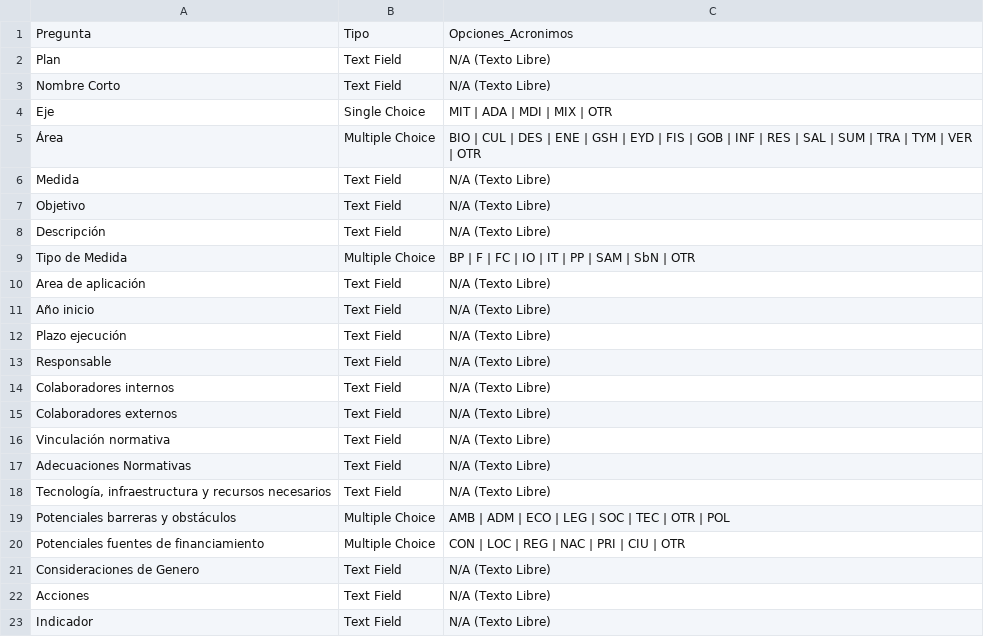
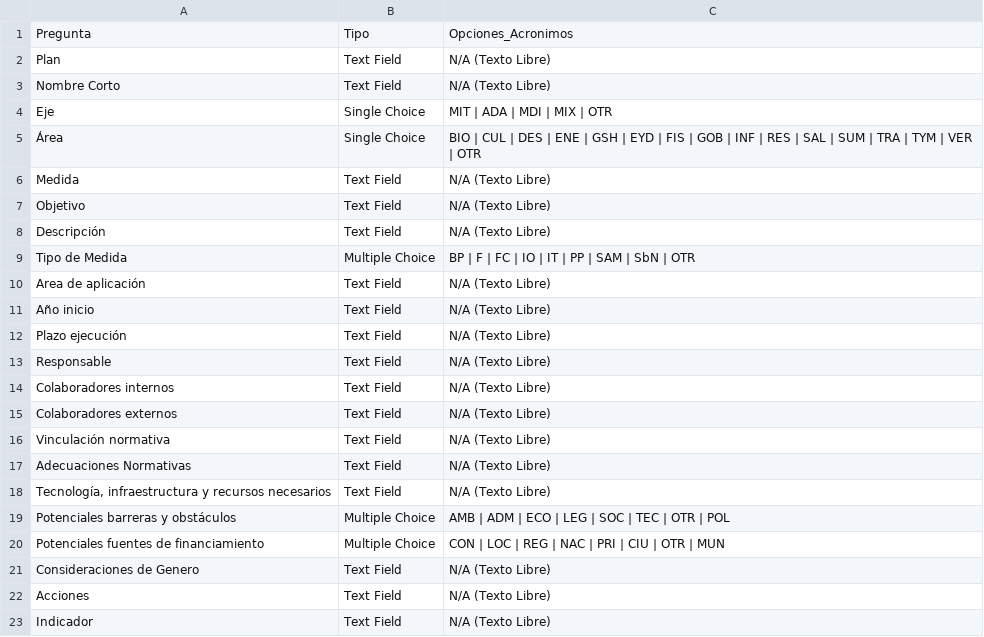
Before and after one commit to franciscoxaxo/PACCC, a CSV file: PACCC_Workspace/PACCC_2026/config/diccionario_variables.csv, drawn as a sheet; only a part is shown.

```diff
--- a/PACCC_Workspace/PACCC_2026/config/diccionario_variables.csv
+++ b/PACCC_Workspace/PACCC_2026/config/diccionario_variables.csv
@@ -4,3 +4,3 @@
 "Eje";"Single Choice";"MIT | ADA | MDI | MIX | OTR"
-"Área";"Multiple Choice";"BIO | CUL | DES | ENE | GSH | EYD | FIS | GOB | INF | RES | SAL | SUM | TRA | TYM | VER | OTR"
+"Área";"Single Choice";"BIO | CUL | DES | ENE | GSH | EYD | FIS | GOB | INF | RES | SAL | SUM | TRA | TYM | VER | OTR"
 "Medida";"Text Field";"N/A (Texto Libre)"
@@ -19,3 +19,3 @@
 "Potenciales barreras y obstáculos";"Multiple Choice";"AMB | ADM | ECO | LEG | SOC | TEC | OTR | POL"
-"Potenciales fuentes de financiamiento";"Multiple Choice";"CON | LOC | REG | NAC | PRI | CIU | OTR"
+"Potenciales fuentes de financiamiento";"Multiple Choice";"CON | LOC | REG | NAC | PRI | CIU | OTR | MUN"
 "Consideraciones de Genero";"Text Field";"N/A (Texto Libre)"
```
Also changed, not shown: 2 other files.
